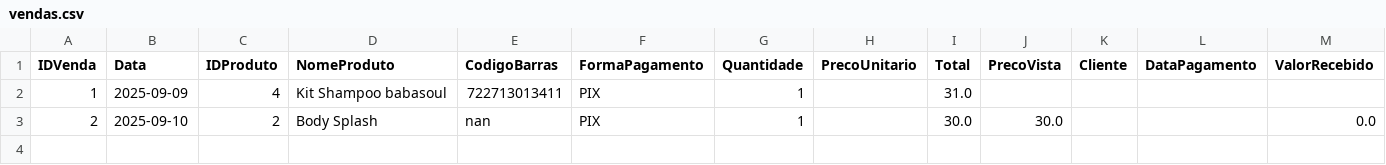
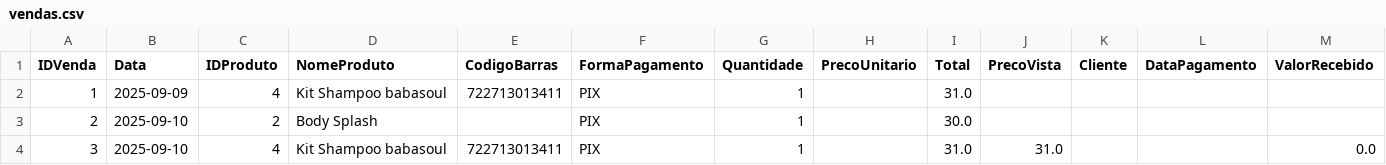
Before and after one commit to ribeiromendes5014-design/minha-loja, a CSV file: vendas.csv, drawn as a sheet.

Commit message:
Nova venda adicionada

```diff
--- a/vendas.csv
+++ b/vendas.csv
@@ -2,2 +2,3 @@ IDVenda,Data,IDProduto,NomeProduto,CodigoBarras,FormaPagamento,Quantidade,PrecoU
 1,2025-09-09,4,Kit Shampoo babasoul,722713013411,PIX,1,,31.0,,,,
-2,2025-09-10,2,Body Splash,nan,PIX,1,,30.0,30.0,,,0.0
+2,2025-09-10,2,Body Splash,,PIX,1,,30.0,,,,
+3,2025-09-10,4,Kit Shampoo babasoul,722713013411,PIX,1,,31.0,31.0,,,0.0
```
